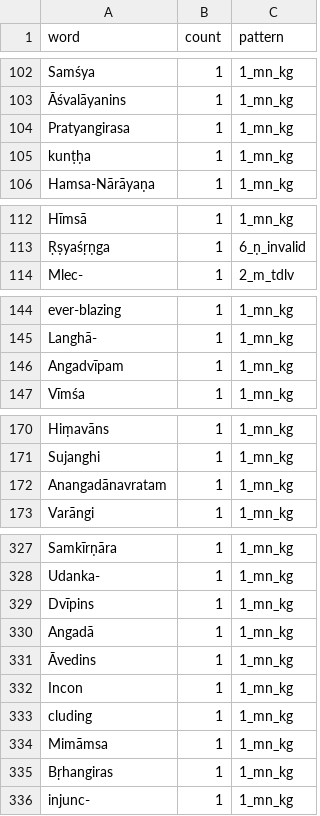
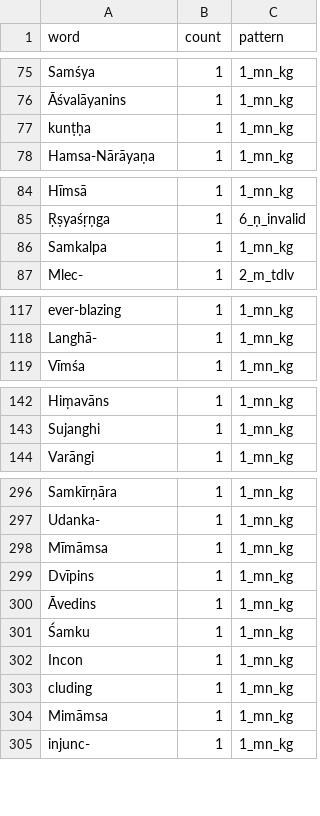
Before and after one commit to sanskrit-lexicon/PUI, a TSV file: issues/issue3/improbable_words.tsv, drawn as a sheet; only a part is shown, gaps mark what is left out; the diff covers the shown part only.

```diff
--- a/issues/issue3/improbable_words.tsv
+++ b/issues/issue3/improbable_words.tsv
@@ -103,3 +76,2 @@ Samśya	1	1_mn_kg
 Āśvalāyanins	1	1_mn_kg
-Pratyangirasa	1	1_mn_kg
 kunṭḥa	1	1_mn_kg
@@ -113,2 +85,3 @@ Hīmsā	1	1_mn_kg
 Ṛṣyaśṛṇga	1	6_ṇ_invalid
+Samkalpa	1	1_mn_kg
 Mlec-	1	2_m_tdlv
@@ -145,3 +118,2 @@ ever-blazing	1	1_mn_kg
 Langhā-	1	1_mn_kg
-Angadvīpam	1	1_mn_kg
 Vīmśa	1	1_mn_kg
@@ -171,3 +143,2 @@ Hiṃavāns	1	1_mn_kg
 Sujanghi	1	1_mn_kg
-Anangadānavratam	1	1_mn_kg
 Varāngi	1	1_mn_kg
@@ -328,5 +297,6 @@ Samkīrṇāra	1	1_mn_kg
 Udanka-	1	1_mn_kg
+Mīmāmsa	1	1_mn_kg
 Dvīpins	1	1_mn_kg
-Angadā	1	1_mn_kg
 Āvedins	1	1_mn_kg
+Śamku	1	1_mn_kg
 Incon	1	1_mn_kg
@@ -334,3 +304,2 @@ cluding	1	1_mn_kg
 Mimāmsa	1	1_mn_kg
-Bṛhangiras	1	1_mn_kg
 injunc-	1	1_mn_kg
```
Also changed, not shown: 30 removed rows and 1 edited cell elsewhere in this file, 1 other file.
